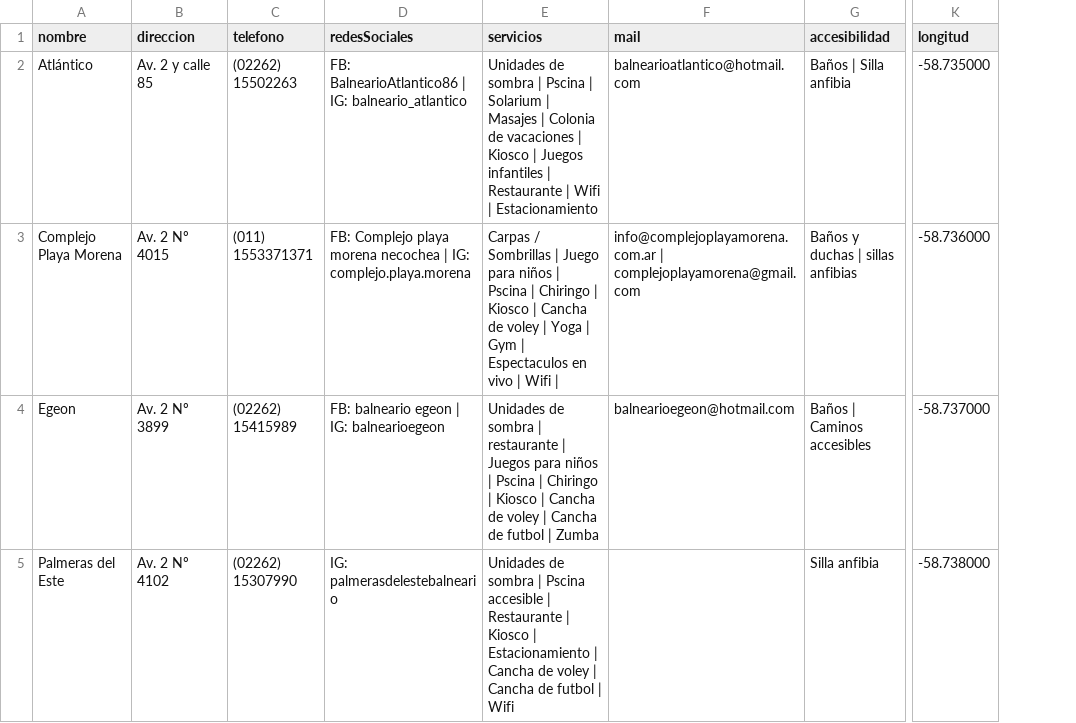
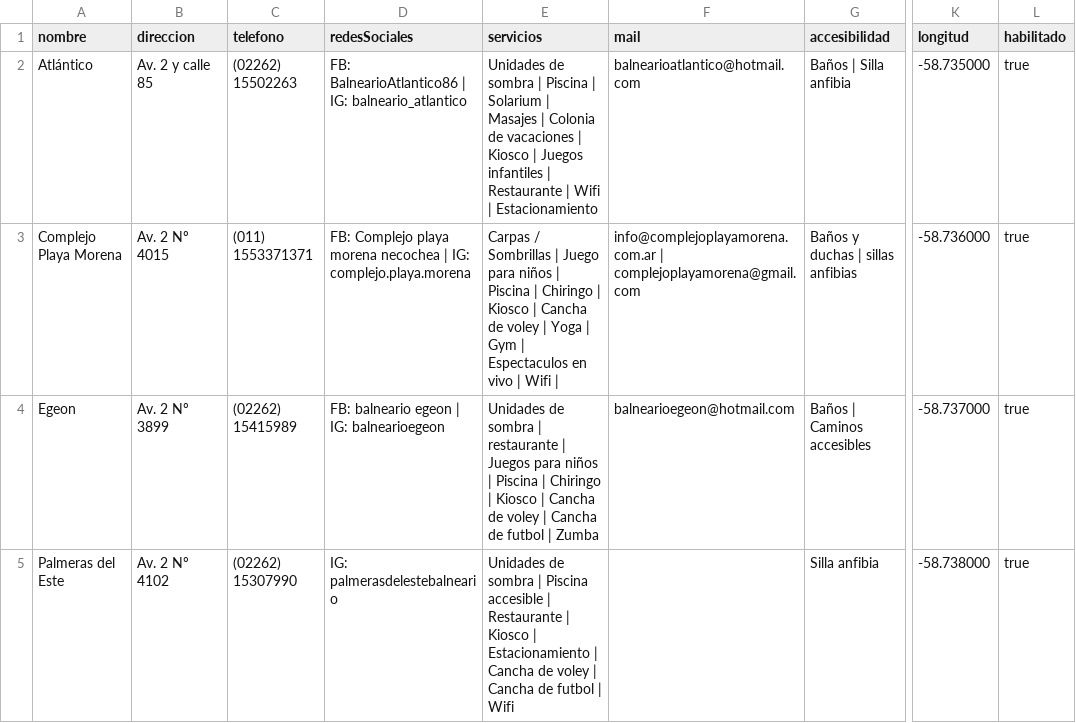
Before and after one commit to agusc92/turismo-app, a CSV file: backend/turismo-backend/database/imports/balnearios.csv, drawn as a sheet; only a part is shown, gaps mark what is left out; the diff covers the shown part only; the diff names each change by its address in the sheet, - before the commit and + after, or states it on an @@ line.

Commit message:
feat(balnearios): agregar el campo 'habilitado' al modelo Balneario y actualizar la funcionalidad relacionada

```diff
--- a/backend/turismo-backend/database/imports/balnearios.csv
+++ b/backend/turismo-backend/database/imports/balnearios.csv
+column L (habilitado), rows 2-5: all true
-E2 (servicios): …sombra | Pscina | Solarium…
+E2 (servicios): …sombra | Piscina | Solarium…
-E3 (servicios): …niños | Pscina | Chiringo…
+E3 (servicios): …niños | Piscina | Chiringo…
-E4 (servicios): …niños | Pscina | Chiringo…
+E4 (servicios): …niños | Piscina | Chiringo…
-E5 (servicios): …sombra | Pscina accesible |…
+E5 (servicios): …sombra | Piscina accesible |…
```
Also changed, not shown: 29 edited cells elsewhere in this file, 7 other files.
